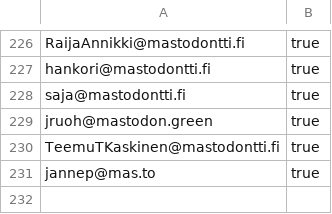
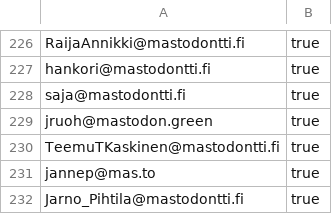
Before and after one commit to ronilaukkarinen/finnish-mastodon-users, a CSV file: following_accounts.csv, drawn as a sheet; only a part is shown, gaps mark what is left out; the diff names each change by its address in the sheet, - before the commit and + after, or states it on an @@ line.

Commit message:
Add Jarno_Pihtila@mastodontti.fi

```diff
--- a/following_accounts.csv
+++ b/following_accounts.csv
+row 232: Jarno_Pihtila@mastodontti.fi | true
```
